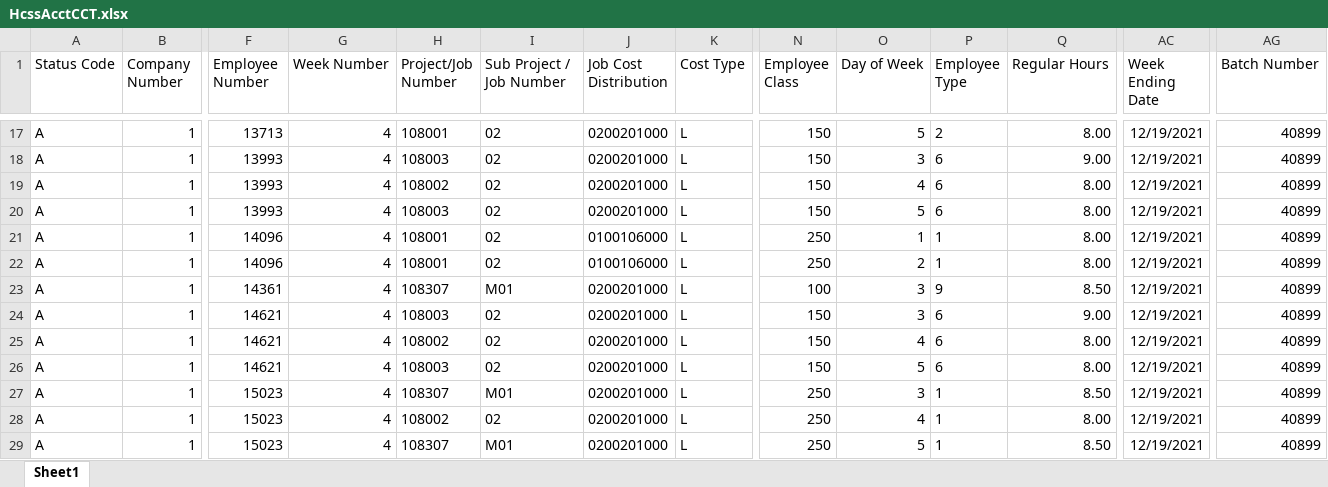
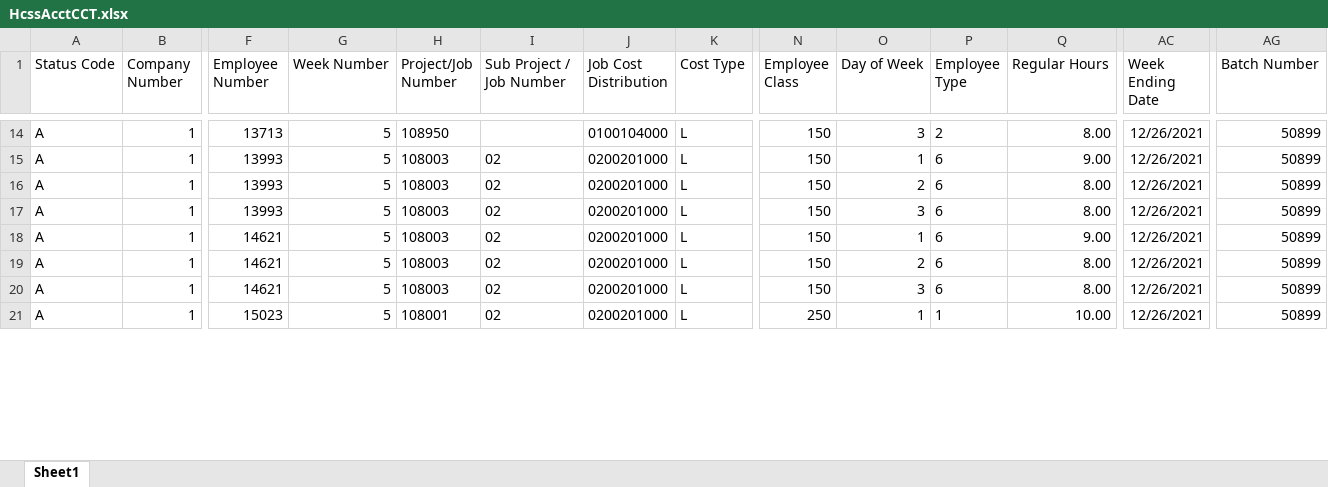
Before and after one commit to Poseidon-Dev/hcss-flatten, an Excel workbook: documentation/HcssAcctCCT.xlsx, sheet Sheet1, drawn as a sheet; only a part is shown, gaps mark what is left out; values as stored, in another font and other column widths than the file's, no borders; removed rows and columns are numbered as before the commit, all else as after; rows hold the shown columns only; the diff covers the shown part only; the diff names each change by its address in the sheet, - before the commit and + after, or states it on an @@ line.

```diff
--- a/documentation/HcssAcctCCT.xlsx (sheet Sheet1)
+++ b/documentation/HcssAcctCCT.xlsx (sheet Sheet1)
-G14:G17 (Week Number): 4
+G14:G17 (Week Number): 5
-H14 (Project/Job Number): 108001
+H14 (Project/Job Number): 108950
-I14 (Sub Project / Job Number): 02
+I14 (Sub Project / Job Number): (empty)
-J14 (Job Cost Distribution): 0200201000
+J14 (Job Cost Distribution): 0100104000
-O14 (Day of Week): 5
+O14 (Day of Week): 3
-AC14:AC17 (Week Ending Date): 12/19/2021
+AC14:AC17 (Week Ending Date): 12/26/2021
-AG14:AG17 (Batch Number): 40899
+AG14:AG17 (Batch Number): 50899
-O15 (Day of Week): 3
+O15 (Day of Week): 1
-H16 (Project/Job Number): 108002
+H16 (Project/Job Number): 108003
-O16 (Day of Week): 4
+O16 (Day of Week): 2
-O17 (Day of Week): 5
+O17 (Day of Week): 3
-row 21: A | 1 | 14096 | 4 | 108001 | 02 | 0100106000 | L | 250 | 1 | 1 | 8.00 | 12/19/2021 | 40899
-row 22: A | 1 | 14096 | 4 | 108001 | 02 | 0100106000 | L | 250 | 2 | 1 | 8.00 | 12/19/2021 | 40899
-row 23: A | 1 | 14361 | 4 | 108307 | M01 | 0200201000 | L | 100 | 3 | 9 | 8.50 | 12/19/2021 | 40899
-G18:G21 (Week Number): 4
+G18:G21 (Week Number): 5
-O18 (Day of Week): 3
+O18 (Day of Week): 1
-AC18:AC21 (Week Ending Date): 12/19/2021
+AC18:AC21 (Week Ending Date): 12/26/2021
-AG18:AG21 (Batch Number): 40899
+AG18:AG21 (Batch Number): 50899
-H19 (Project/Job Number): 108002
+H19 (Project/Job Number): 108003
-O19 (Day of Week): 4
+O19 (Day of Week): 2
-O20 (Day of Week): 5
+O20 (Day of Week): 3
-H21 (Project/Job Number): 108307
+H21 (Project/Job Number): 108001
-I21 (Sub Project / Job Number): M01
+I21 (Sub Project / Job Number): 02
-O21 (Day of Week): 3
+O21 (Day of Week): 1
-Q21 (Regular Hours): 8.50
+Q21 (Regular Hours): 10.00
-row 28: A | 1 | 15023 | 4 | 108002 | 02 | 0200201000 | L | 250 | 4 | 1 | 8.00 | 12/19/2021 | 40899
-row 29: A | 1 | 15023 | 4 | 108307 | M01 | 0200201000 | L | 250 | 5 | 1 | 8.50 | 12/19/2021 | 40899
```
Also changed, not shown: 1 added row, 10 removed rows and 315 edited cells elsewhere in this sheet, documentation/HcssAccthds.xlsx, documentation/HcssAcctphx.xlsx, 6 other files.
